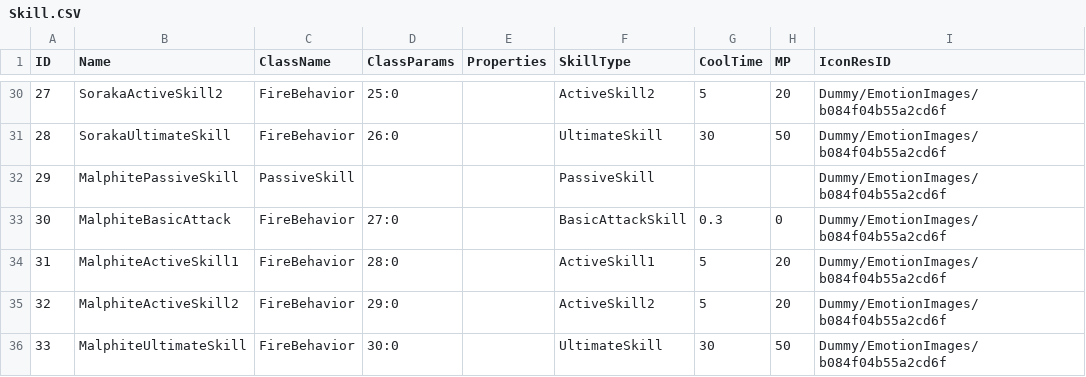
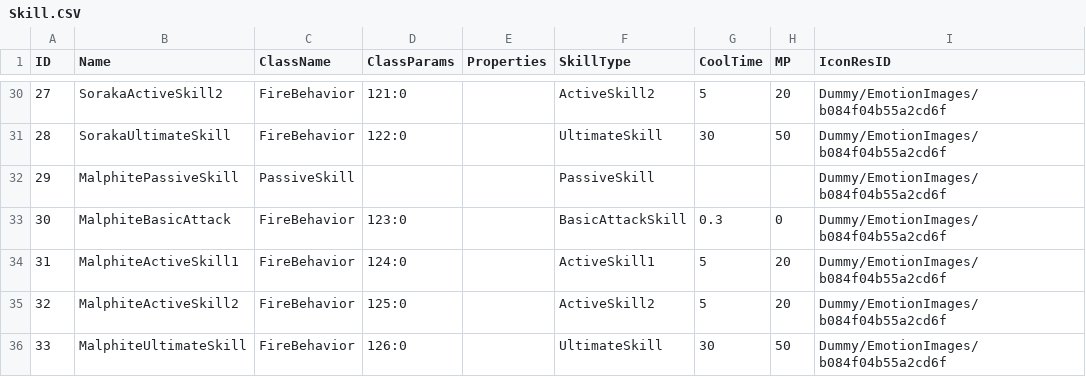
Before and after one commit to re5nardo/LeagueOfPhysical-Server, a CSV file: Assets/Resources/GeneratedCSVFile/Skill.CSV, drawn as a sheet; only a part is shown, gaps mark what is left out; the diff covers the shown part only; the diff names each change by its address in the sheet, - before the commit and + after, or states it on an @@ line.

```diff
--- a/Assets/Resources/GeneratedCSVFile/Skill.CSV
+++ b/Assets/Resources/GeneratedCSVFile/Skill.CSV
-D30 (ClassParams): 25:0
+D30 (ClassParams): 121:0
-D31 (ClassParams): 26:0
+D31 (ClassParams): 122:0
-D33 (ClassParams): 27:0
+D33 (ClassParams): 123:0
-D34 (ClassParams): 28:0
+D34 (ClassParams): 124:0
-D35 (ClassParams): 29:0
+D35 (ClassParams): 125:0
-D36 (ClassParams): 30:0
+D36 (ClassParams): 126:0
```
Also changed, not shown: 21 edited cells elsewhere in this file, Assets/Resources/GeneratedCSVFile/Behavior.CSV, 6 other files.
